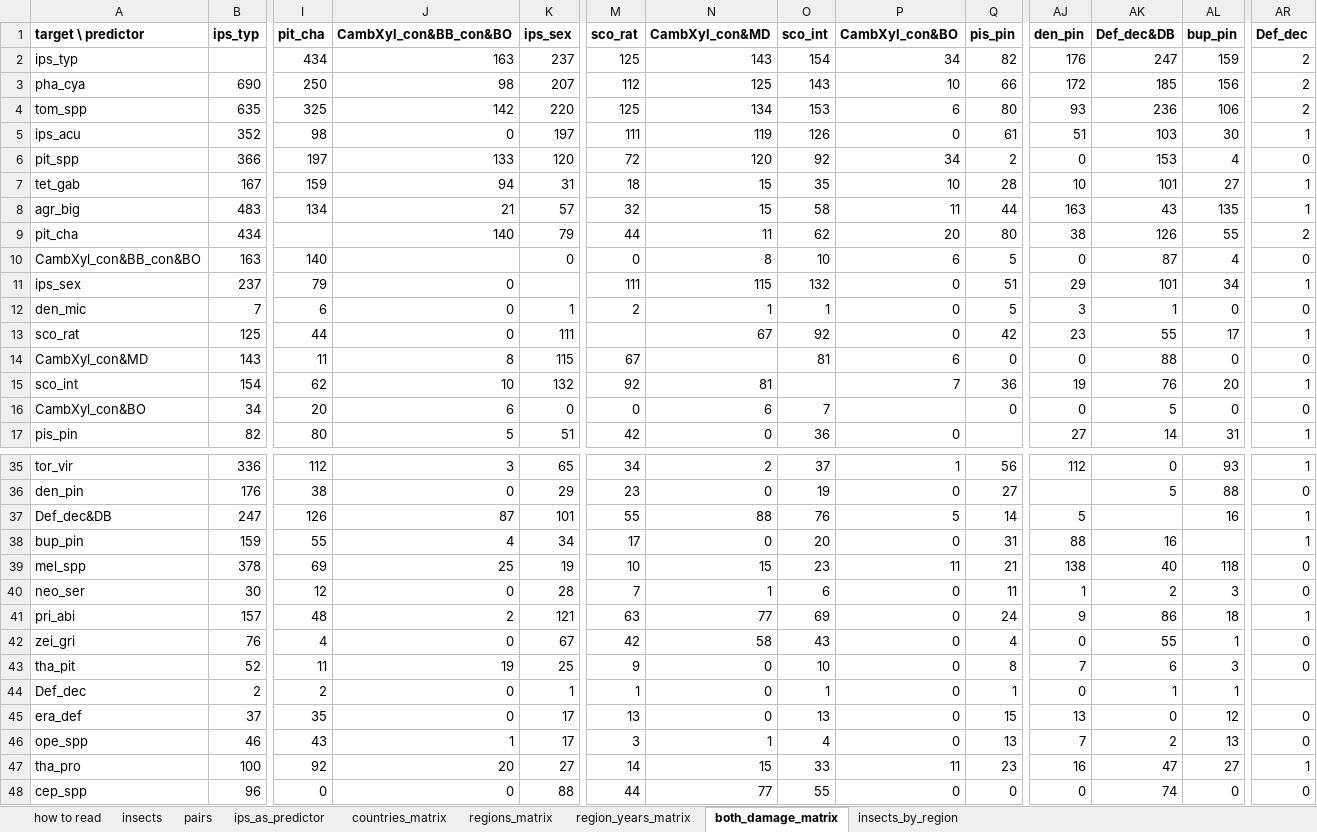
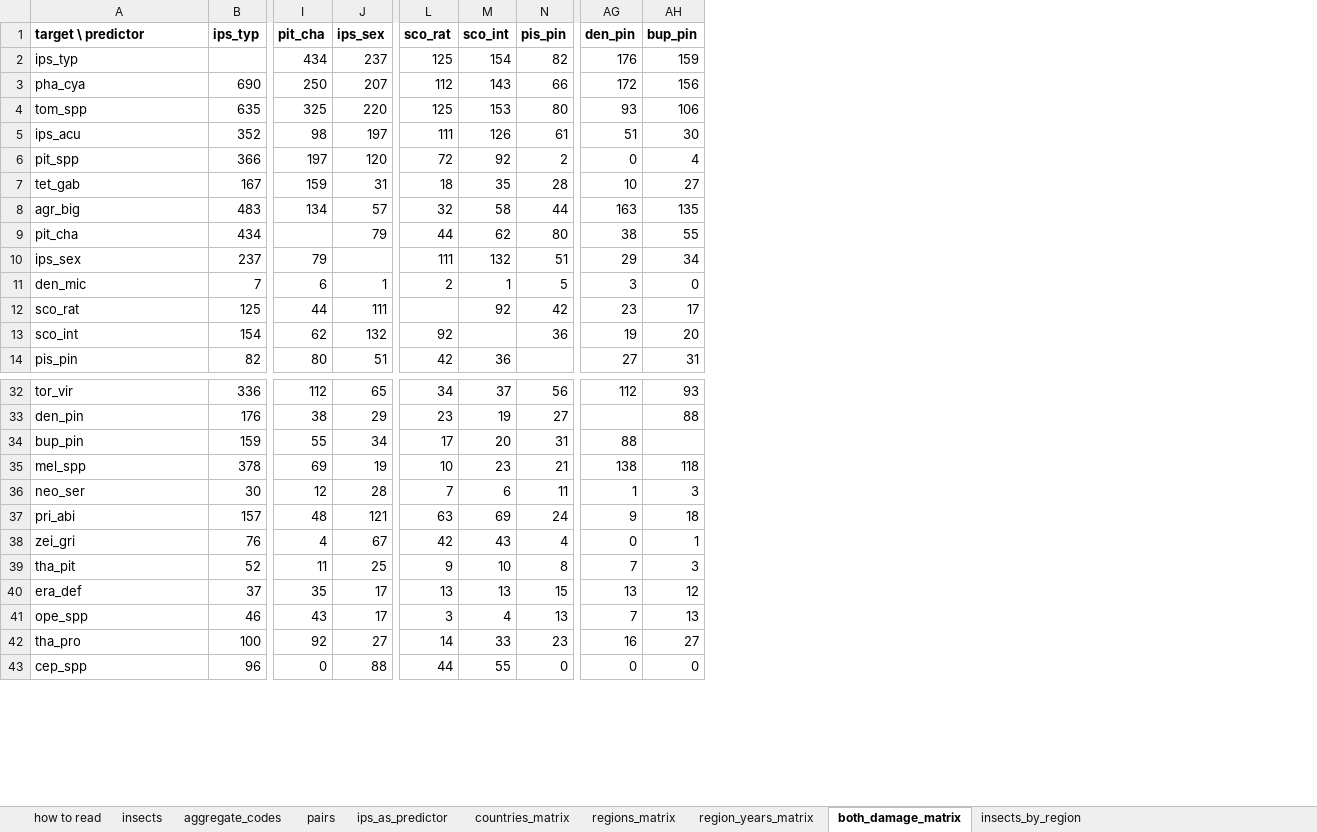
Before and after one commit to hazari2121/githubtraining, an Excel workbook: outputs/tables/OVERLAP_target_and_predictor_species.xlsx, sheet both_damage_matrix, drawn as a sheet; only a part is shown, gaps mark what is left out; values as stored, in another font and other column widths than the file's, no borders; conditional formats not drawn; rows hold the shown columns only; the diff names each change by its address in the sheet, - before the commit and + after, or states it on an @@ line.

```diff
--- a/outputs/tables/OVERLAP_target_and_predictor_species.xlsx (sheet both_damage_matrix)
+++ b/outputs/tables/OVERLAP_target_and_predictor_species.xlsx (sheet both_damage_matrix)
+sheet tab: aggregate_codes
-column J (CambXyl_con&BB_con&BO), rows 2-9: 163 | 98 | 142 | 0 | 133 | 94 | 21 | 140; rows 11-13: all 0; row 15: 10; row 17: 5; rows 35-36: 3 | 0; rows 38-43: 4 | 25 | 0 | 2 | 0 | 19; rows 45-48: 0 | 1 | 20 | 0
-column N (CambXyl_con&MD), rows 2-9: 143 | 125 | 134 | 119 | 120 | 15 | 15 | 11; rows 11-13: 115 | 1 | 67; row 15: 81; row 17: 0; rows 35-36: 2 | 0; rows 38-43: 0 | 15 | 1 | 77 | 58 | 0; rows 45-48: 0 | 1 | 15 | 77
-column P (CambXyl_con&BO), rows 2-9: 34 | 10 | 6 | 0 | 34 | 10 | 11 | 20; rows 11-13: all 0; row 15: 7; row 17: 0; rows 35-36: 1 | 0; rows 38-43: 0 | 11 | 0 | 0 | 0 | 0; rows 45-48: 0 | 0 | 11 | 0
-column AK (Def_dec&DB), rows 2-9: 247 | 185 | 236 | 103 | 153 | 101 | 43 | 126; rows 11-13: 101 | 1 | 55; row 15: 76; row 17: 14; rows 35-36: 0 | 5; rows 38-43: 16 | 40 | 2 | 86 | 55 | 6; rows 45-48: 0 | 2 | 47 | 74
-column AR (Def_dec), rows 2-9: 2 | 2 | 2 | 1 | 0 | 1 | 1 | 2; rows 11-13: 1 | 0 | 1; row 15: 1; row 17: 1; rows 35-36: 1 | 0; rows 38-43: 1 | 0 | 0 | 1 | 0 | 0; rows 45-48: 0 | 0 | 1 | 0
-row 10: CambXyl_con&BB_con&BO | 163 | 140 |  | 0 | 0 | 8 | 10 | 6 | 5 | 0 | 87 | 4 | 0
-row 14: CambXyl_con&MD | 143 | 11 | 8 | 115 | 67 |  | 81 | 6 | 0 | 0 | 88 | 0 | 0
-row 16: CambXyl_con&BO | 34 | 20 | 6 | 0 | 0 | 6 | 7 |  | 0 | 0 | 5 | 0 | 0
-row 37: Def_dec&DB | 247 | 126 | 87 | 101 | 55 | 88 | 76 | 5 | 14 | 5 |  | 16 | 1
-row 44: Def_dec | 2 | 2 | 0 | 1 | 1 | 0 | 1 | 0 | 1 | 0 | 1 | 1
```
Also changed, not shown: sheet pairs, sheet countries_matrix, sheet regions_matrix, sheet region_years_matrix, sheet ips_as_predictor, sheet insects, 2 more sheets, 4 other files.
